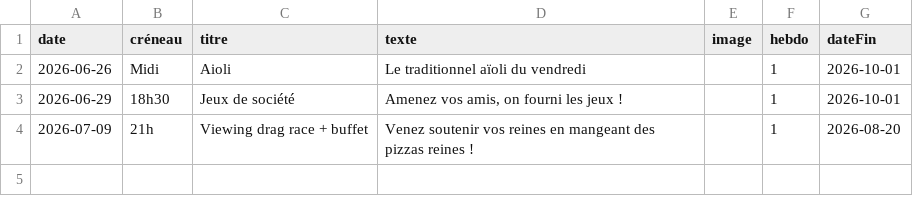
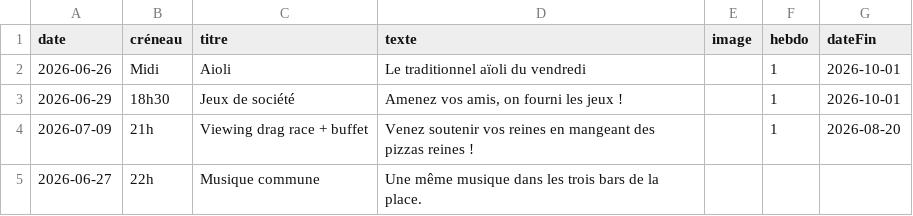
Before and after one commit to maisonno/lapommedadam, a CSV file: events.csv, drawn as a sheet; the diff names each change by its address in the sheet, - before the commit and + after, or states it on an @@ line.

Commit message:
📅 Mise à jour agenda

```diff
--- a/events.csv
+++ b/events.csv
+row 5: 2026-06-27 | 22h | Musique commune | Une même musique dans les trois bars de la place.
```
